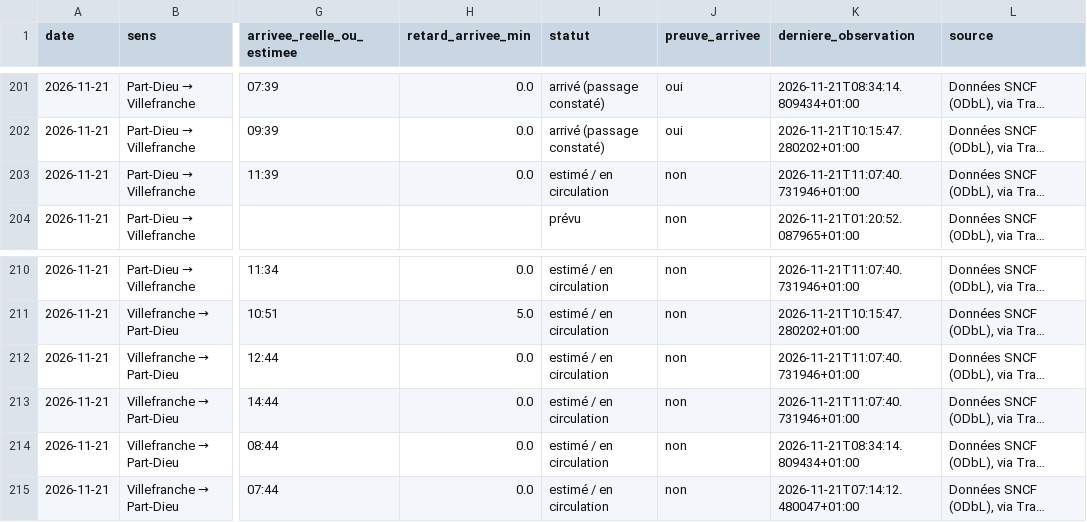
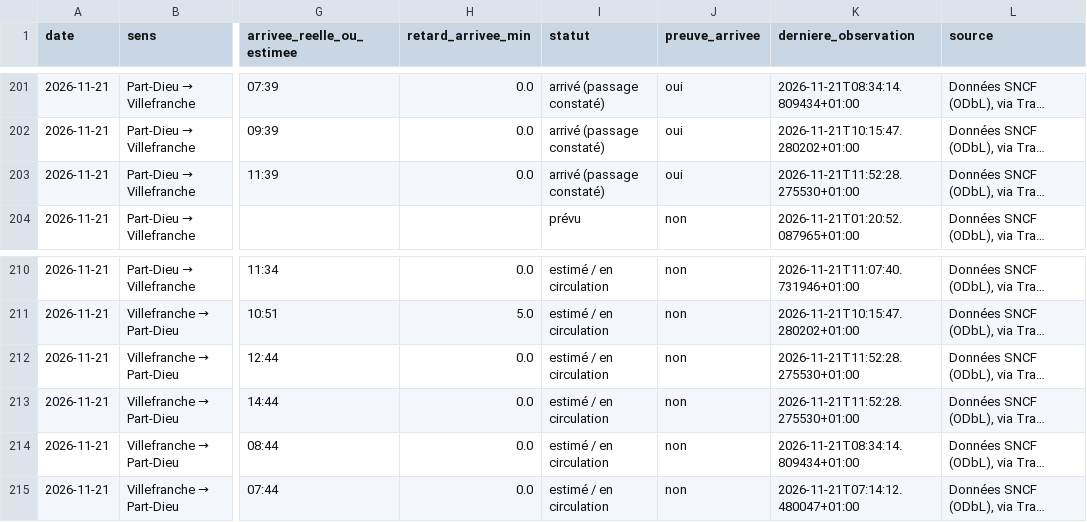
Before and after one commit to alexandretardy3-star/suivi-ter-villefranche-lyon, a CSV file: data/trains.csv, drawn as a sheet; only a part is shown, gaps mark what is left out; long unchanged cells end in …; the diff names each change by its address in the sheet, - before the commit and + after, or states it on an @@ line.

```diff
--- a/data/trains.csv
+++ b/data/trains.csv
-I203 (statut): estimé / en circulation
+I203 (statut): arrivé (passage constaté)
-J203 (preuve_arrivee): non
+J203 (preuve_arrivee): oui
-K203 (derniere_observation): 2026-11-21T11:07:40.731946+01:00
+K203 (derniere_observation): 2026-11-21T11:52:28.275530+01:00
-K212:K213 (derniere_observation): 2026-11-21T11:07:40.731946+01:00
+K212:K213 (derniere_observation): 2026-11-21T11:52:28.275530+01:00
```
Also changed, not shown: data/bilan_quotidien.csv.
